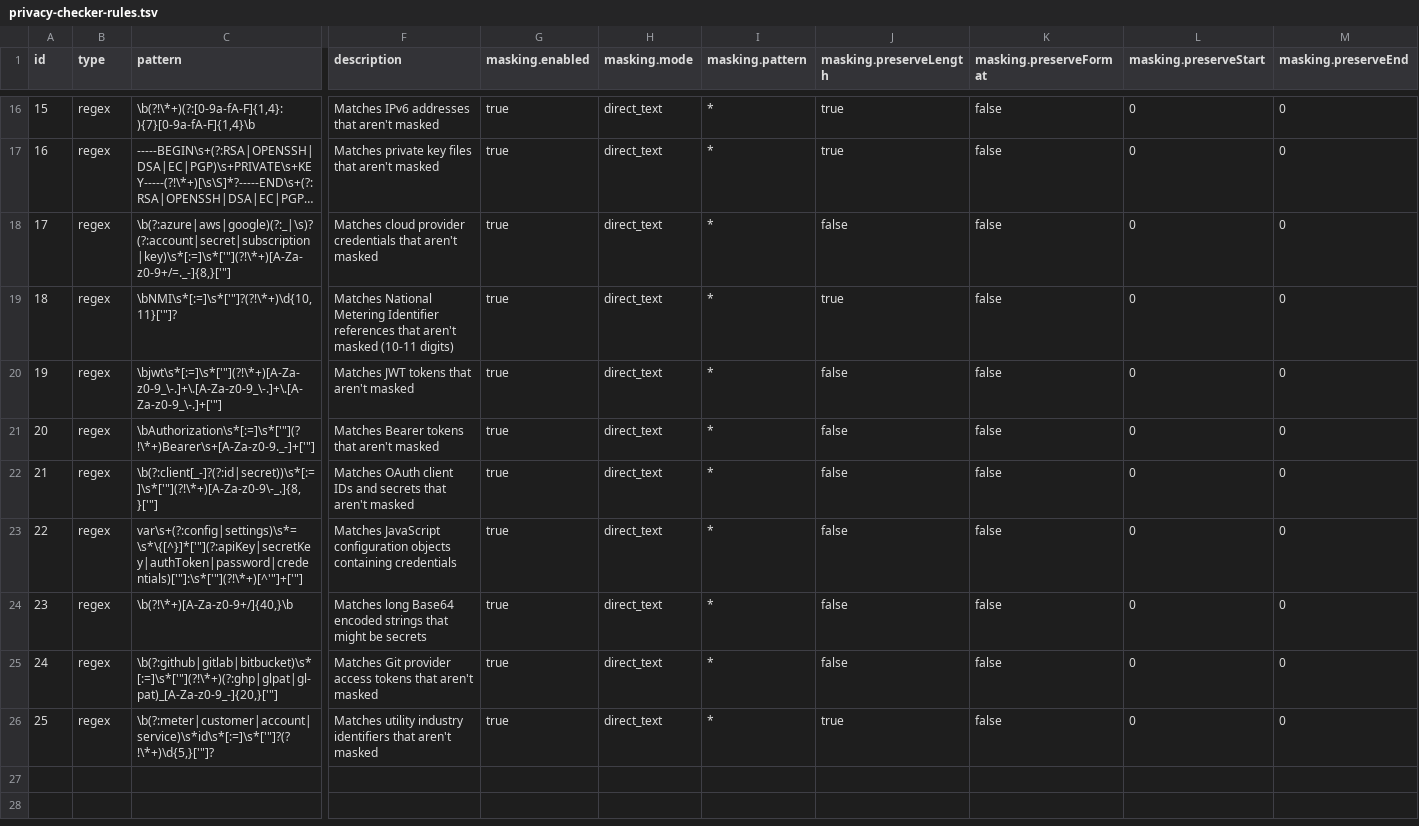
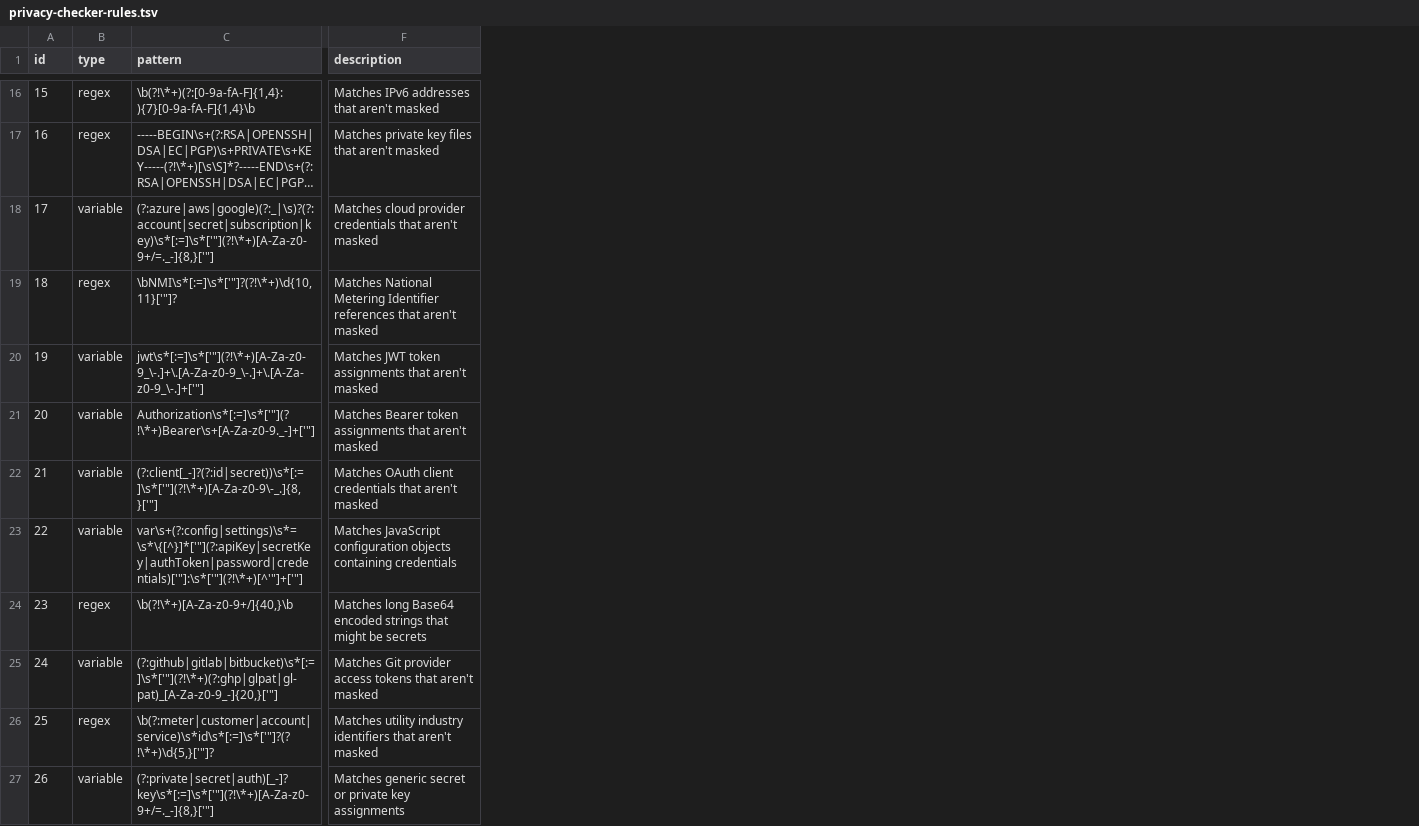
Before and after one commit to itcon-pty-au/typingmind-contentshield, a TSV file: privacy-checker-rules.tsv, drawn as a sheet; only a part is shown, gaps mark what is left out; long unchanged cells end in …; removed rows and columns are numbered as before the commit, all else as after; rows hold the shown columns only; the diff covers the shown part only; the diff names each change by its address in the sheet, - before the commit and + after, or states it on an @@ line.

Commit message:
Updated rules

```diff
--- a/privacy-checker-rules.tsv
+++ b/privacy-checker-rules.tsv
-column G (masking.enabled), rows 16-26: all true
-column H (masking.mode), rows 16-26: all direct_text
-column I (masking.pattern), rows 16-26: all *
-column J (masking.preserveLength), rows 16-26: true | true | false | true | false | false | false | false | false | false | true
-column K (masking.preserveFormat), rows 16-26: all false
-column L (masking.preserveStart), rows 16-26: all 0
-column M (masking.preserveEnd), rows 16-26: all 0
-B18 (type): regex
+B18 (type): variable
-C18 (pattern): \b(?:azure|aws|google)(?:_|\s)?(?:account|secret|subscription|key)\s*[:=]\s*['"](?!\*+)[A-Za-z0-9+/=._-]{8,}['"]
+C18 (pattern): (?:azure|aws|google)(?:_|\s)?(?:account|secret|subscription|key)\s*[:=]\s*['"](?!\*+)[A-Za-z0-9+/=._-]{8,}['"]
-F19 (description): …aren't masked (10-11 digits)
+F19 (description): …aren't masked
-B20:B23 (type): regex
+B20:B23 (type): variable
-C20 (pattern): \bjwt\s*[:=]\s*['"](?!\*+)[A-Za-z0-9_\-.]+\.[A-Za-z0-9_\-.]+\.[A-Za-z0-9_\-.]+['"]
+C20 (pattern): jwt\s*[:=]\s*['"](?!\*+)[A-Za-z0-9_\-.]+\.[A-Za-z0-9_\-.]+\.[A-Za-z0-9_\-.]+['"]
-F20 (description): Matches JWT tokens that aren't masked
+F20 (description): Matches JWT token assignments that aren't masked
-C21 (pattern): \bAuthorization\s*[:=]\s*['"](?!\*+)Bearer\s+[A-Za-z0-9._-]+['"]
+C21 (pattern): Authorization\s*[:=]\s*['"](?!\*+)Bearer\s+[A-Za-z0-9._-]+['"]
-F21 (description): Matches Bearer tokens that aren't…
+F21 (description): Matches Bearer token assignments that aren't…
-C22 (pattern): \b(?:client[_-]?(?:id|secret))\s*[:=]\s*['"](?!\*+)[A-Za-z0-9\-_.]{8,}['"]
+C22 (pattern): (?:client[_-]?(?:id|secret))\s*[:=]\s*['"](?!\*+)[A-Za-z0-9\-_.]{8,}['"]
-F22 (description): …OAuth client IDs and secrets that aren't…
+F22 (description): …OAuth client credentials that aren't…
-B25 (type): regex
+B25 (type): variable
-C25 (pattern): \b(?:github|gitlab|bitbucket)\s*[:=]\s*['"](?!\*+)(?:ghp|glpat|gl-pat)_[A-Za-z0-9_-]{20,}['"]
+C25 (pattern): (?:github|gitlab|bitbucket)\s*[:=]\s*['"](?!\*+)(?:ghp|glpat|gl-pat)_[A-Za-z0-9_-]{20,}['"]
+row 27: 26 | variable | (?:private|secret|auth)[_-]?key\s*[:=]\s*['"](?!\*+)[A-Za-z0-9+/=._-]{8,}['"] | Matches generic secret or private key assignments
```
Also changed, not shown: 10 added rows, 1 removed row, 1 removed column and 12 edited cells elsewhere in this file.
